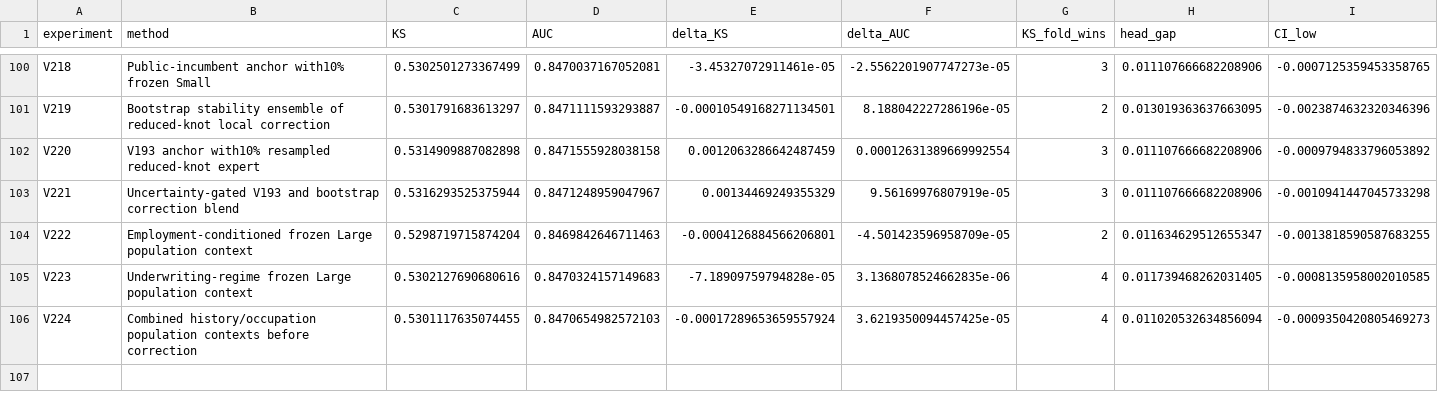
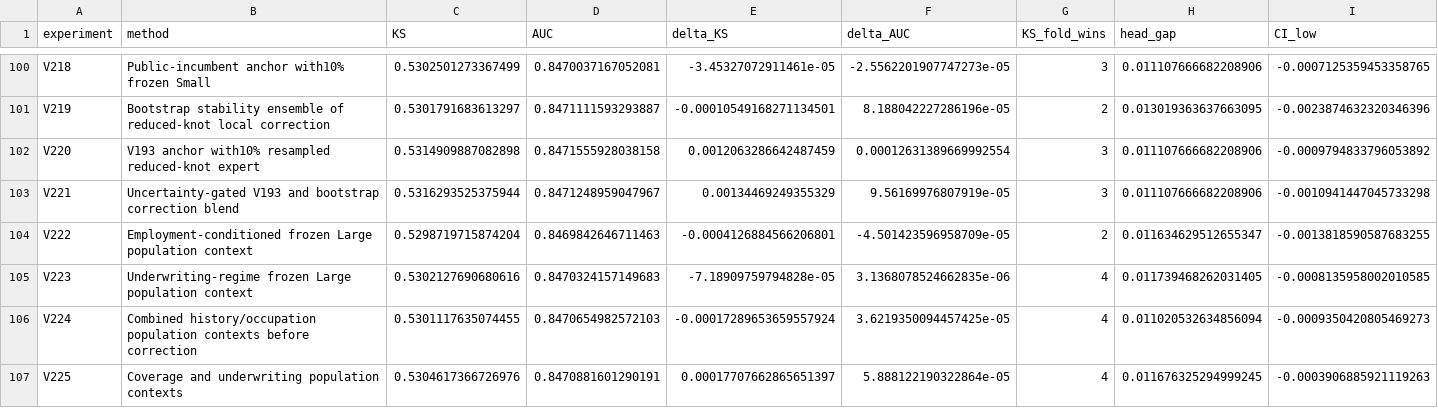
Before and after one commit to TaqiyudinMiftah/Logika, a CSV file: insight/adit/v25_research/v7/modeling/reports/MODELING_EXPERIMENTS.csv, drawn as a sheet; only a part is shown, gaps mark what is left out; rows hold the shown columns only; the diff names each change by its address in the sheet, - before the commit and + after, or states it on an @@ line.

```diff
--- a/insight/adit/v25_research/v7/modeling/reports/MODELING_EXPERIMENTS.csv
+++ b/insight/adit/v25_research/v7/modeling/reports/MODELING_EXPERIMENTS.csv
+row 107: V225 | Coverage and underwriting population contexts | 0.5304617366726976 | 0.8470881601290191 | 0.00017707662865651397 | 5.888122190322864e-05 | 4 | 0.011676325294999245 | -0.0003906885921119263
```
Also changed, not shown: insight/adit/v25_research/EXPERIMENTS.csv, 27 other files.
